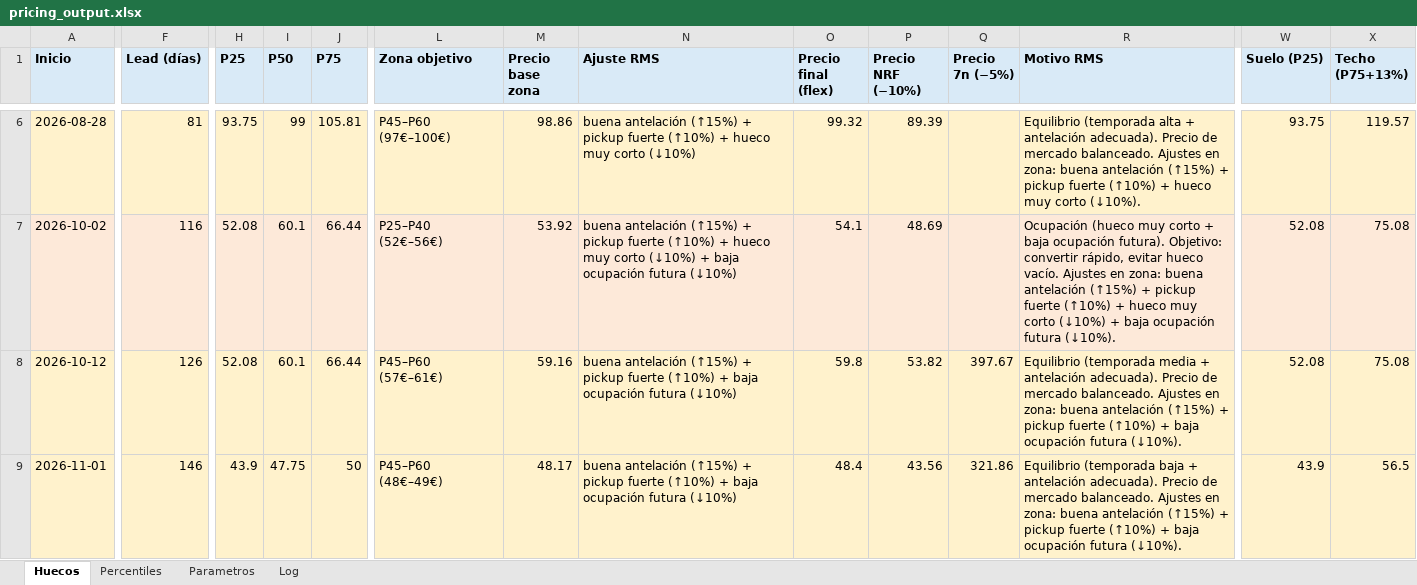
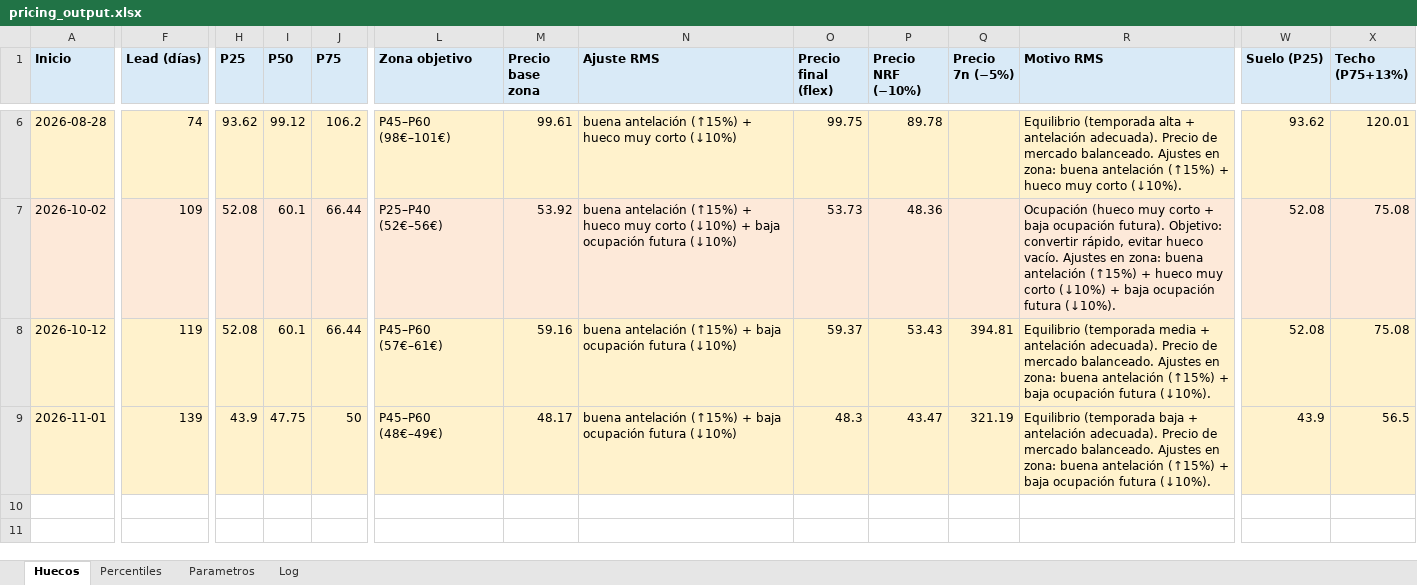
Before and after one commit to pochettino73/csj-airbnb, an Excel workbook: output/pricing_output.xlsx, sheet Huecos, drawn as a sheet; only a part is shown, gaps mark what is left out; values as stored, in another font and other column widths than the file's, no borders; the diff covers the shown part only; the diff names each change by its address in the sheet, - before the commit and + after, or states it on an @@ line.

```diff
--- a/output/pricing_output.xlsx (sheet Huecos)
+++ b/output/pricing_output.xlsx (sheet Huecos)
-F6 (Lead (días)): 81
+F6 (Lead (días)): 74
-H6 (P25): 93.75
+H6 (P25): 93.62
-I6 (P50): 99
+I6 (P50): 99.12
-J6 (P75): 105.81
+J6 (P75): 106.2
-L6 (Zona objetivo): P45–P60 (97€–100€)
+L6 (Zona objetivo): P45–P60 (98€–101€)
-M6 (Precio base zona): 98.86
+M6 (Precio base zona): 99.61
-N6 (Ajuste RMS): …(↑15%) + pickup fuerte (↑10%) + hueco muy…
+N6 (Ajuste RMS): …(↑15%) + hueco muy…
-O6 (Precio final (flex)): 99.32
+O6 (Precio final (flex)): 99.75
-P6 (Precio NRF (−10%)): 89.39
+P6 (Precio NRF (−10%)): 89.78
-R6 (Motivo RMS): …(↑15%) + pickup fuerte (↑10%) + hueco muy…
+R6 (Motivo RMS): …(↑15%) + hueco muy…
-W6 (Suelo (P25)): 93.75
+W6 (Suelo (P25)): 93.62
-X6 (Techo (P75+13%)): 119.57
+X6 (Techo (P75+13%)): 120.01
-F7 (Lead (días)): 116
+F7 (Lead (días)): 109
-N7 (Ajuste RMS): …(↑15%) + pickup fuerte (↑10%) + hueco muy…
+N7 (Ajuste RMS): …(↑15%) + hueco muy…
-O7 (Precio final (flex)): 54.1
+O7 (Precio final (flex)): 53.73
-P7 (Precio NRF (−10%)): 48.69
+P7 (Precio NRF (−10%)): 48.36
-R7 (Motivo RMS): …(↑15%) + pickup fuerte (↑10%) + hueco muy…
+R7 (Motivo RMS): …(↑15%) + hueco muy…
-F8 (Lead (días)): 126
+F8 (Lead (días)): 119
-N8:N9 (Ajuste RMS): …(↑15%) + pickup fuerte (↑10%) + baja ocupación…
+N8:N9 (Ajuste RMS): …(↑15%) + baja ocupación…
-O8 (Precio final (flex)): 59.8
+O8 (Precio final (flex)): 59.37
-P8 (Precio NRF (−10%)): 53.82
+P8 (Precio NRF (−10%)): 53.43
-Q8 (Precio 7n (−5%)): 397.67
+Q8 (Precio 7n (−5%)): 394.81
-R8 (Motivo RMS): …(↑15%) + pickup fuerte (↑10%) + baja ocupación…
+R8 (Motivo RMS): …(↑15%) + baja ocupación…
-F9 (Lead (días)): 146
+F9 (Lead (días)): 139
-O9 (Precio final (flex)): 48.4
+O9 (Precio final (flex)): 48.3
-P9 (Precio NRF (−10%)): 43.56
+P9 (Precio NRF (−10%)): 43.47
-Q9 (Precio 7n (−5%)): 321.86
+Q9 (Precio 7n (−5%)): 321.19
-R9 (Motivo RMS): …(↑15%) + pickup fuerte (↑10%) + baja ocupación…
+R9 (Motivo RMS): …(↑15%) + baja ocupación…
```
Also changed, not shown: 1 added row, 1 removed row and 22 edited cells elsewhere in this sheet, sheet Percentiles, sheet Log, sheet Parametros, 4 other files.
